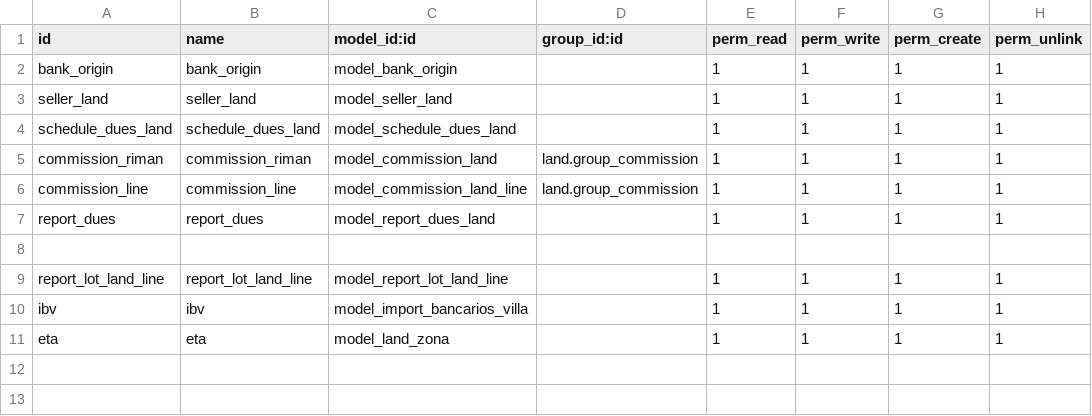
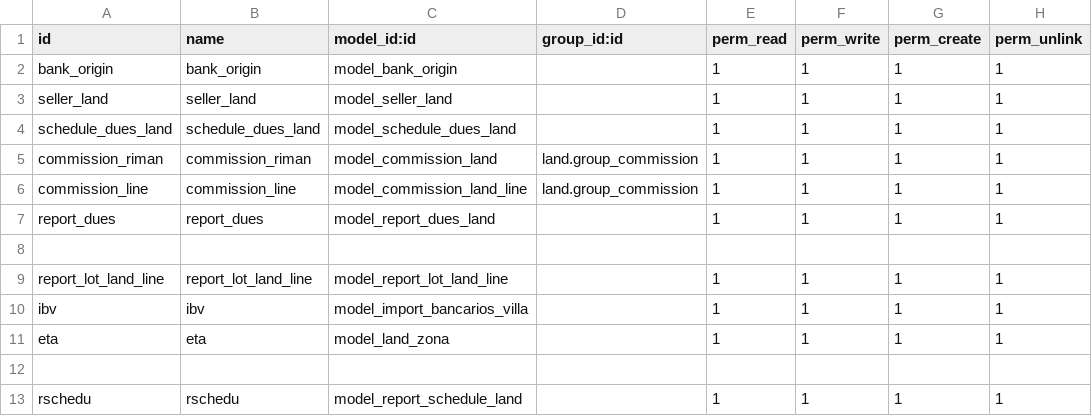
Before and after one commit to seovo/mis_modulos_v16, a CSV file: land/security/ir.model.access.csv, drawn as a sheet; the diff names each change by its address in the sheet, - before the commit and + after, or states it on an @@ line.

```diff
--- a/land/security/ir.model.access.csv
+++ b/land/security/ir.model.access.csv
+row 12: (empty)
+row 13: rschedu | rschedu | model_report_schedule_land |  | 1 | 1 | 1 | 1
```
Also changed, not shown: 4 other files.
